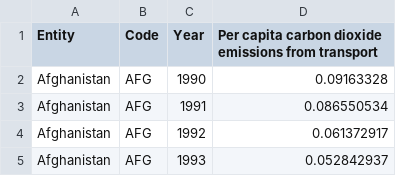
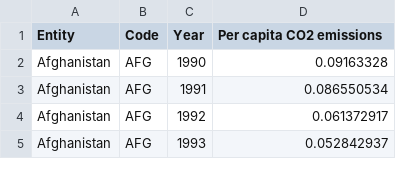
Before and after one commit to rapsoj/simulating-climate-conditions, a CSV file: data/per-capita-co2-transport.csv, drawn as a sheet; only a part is shown.

```diff
--- a/data/per-capita-co2-transport.csv
+++ b/data/per-capita-co2-transport.csv
@@ -1,2 +1,2 @@
-Entity,Code,Year,Per capita carbon dioxide emissions from transport
+Entity,Code,Year,Per capita CO2 emissions
 Afghanistan,AFG,1990,0.09163328
```
Also changed, not shown: data/registered-vehicles-per-1000-people.csv, 3 other files.
